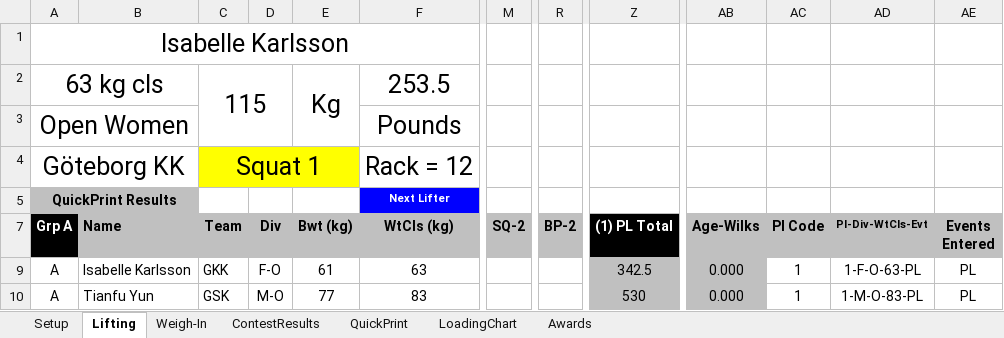
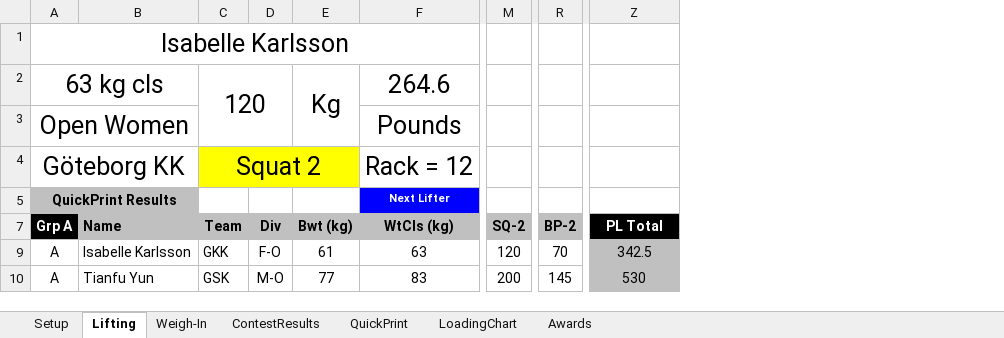
Before and after one commit to TianfuYun/NextLifter, an Excel workbook: NextLifter.xlsm, sheet Lifting, drawn as a sheet; only a part is shown, gaps mark what is left out; values as stored, in another font and other column widths than the file's, no borders; charts and pictures and conditional formats not drawn; the diff names each change by its address in the sheet, - before the commit and + after, or states it on an @@ line.

Commit message:
removed (1), etc, hid some columns, moved clock and buttons

```diff
--- a/NextLifter.xlsm (sheet Lifting)
+++ b/NextLifter.xlsm (sheet Lifting)
@@ column AB (Age-Wilks) hidden, rows 9-10: 0.000 | 0.000 @@
@@ column AC (Pl Code) hidden, rows 9-10: 1 | 1 @@
@@ column AD (Pl-Div-WtCls-Evt) hidden, rows 9-10: 1-F-O-63-PL | 1-M-O-83-PL @@
@@ column AE (Events Entered) hidden, rows 9-10: PL | PL @@
-C2 (Team): 115
+C2 (Team): 120
-F2 (WtCls (kg)): 253.5
+F2 (WtCls (kg)): 264.6
-C4 (Team): Squat 1
+C4 (Team): Squat 2
-Z7: (1) PL Total
+Z7: PL Total
-M9 (SQ-2): (empty)
+M9 (SQ-2): 120
-R9 (BP-2): (empty)
+R9 (BP-2): 70
-M10 (SQ-2): (empty)
+M10 (SQ-2): 200
-R10 (BP-2): (empty)
+R10 (BP-2): 145
```
Also changed, not shown: sheet Setup, sheet QuickPrint, hidden cells, charts or pictures.
